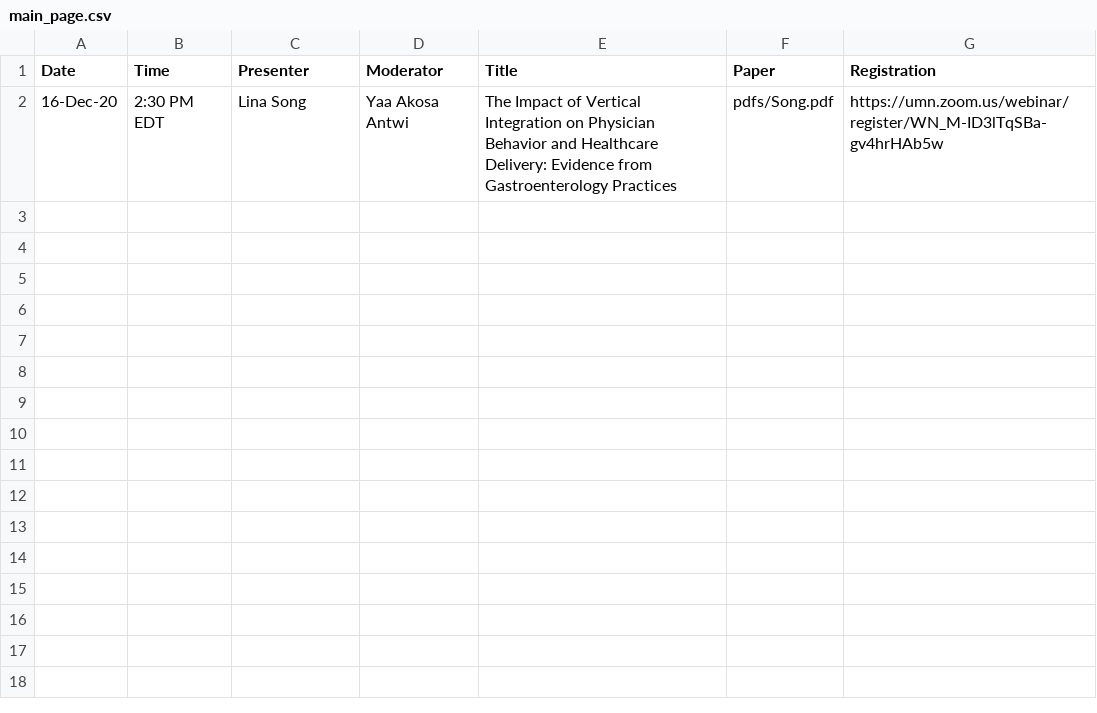
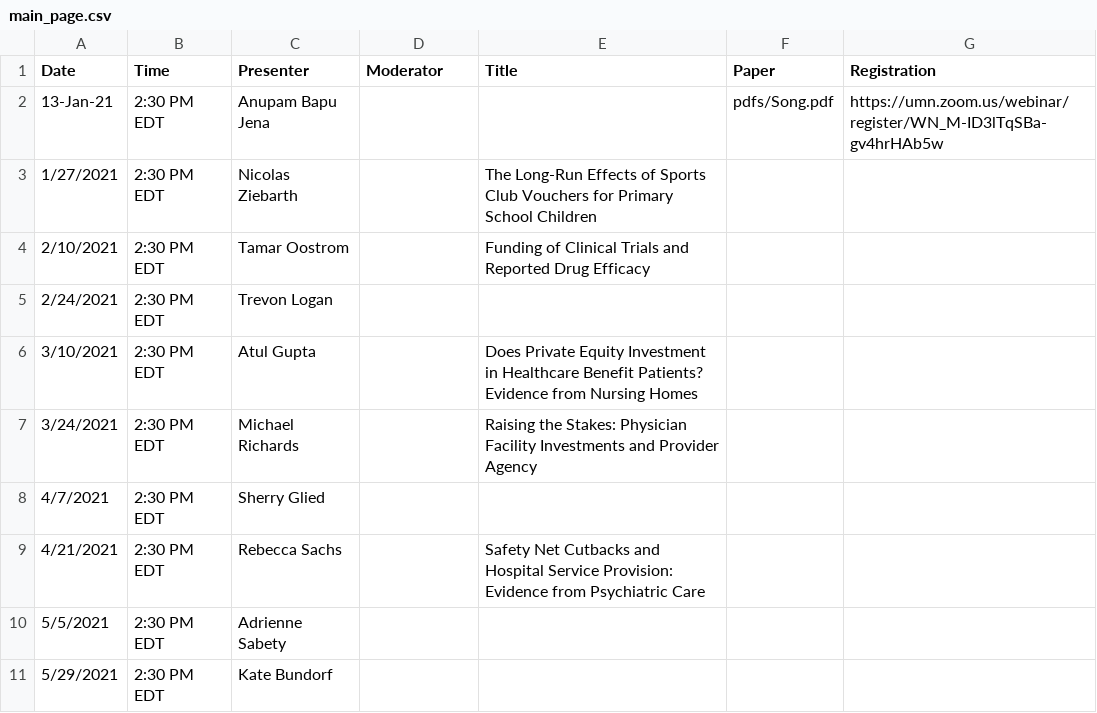
Before and after one commit to ernbilen/EHEC-website, a CSV file: _data/main_page.csv, drawn as a sheet.

```diff
--- a/_data/main_page.csv
+++ b/_data/main_page.csv
@@ -1,2 +1,11 @@
 Date,Time,Presenter,Moderator,Title,Paper,Registration
-16-Dec-20,2:30 PM EDT,Lina Song,Yaa Akosa Antwi,The Impact of Vertical Integration on Physician Behavior and Healthcare Delivery: Evidence from Gastroenterology Practices,pdfs/Song.pdf,https://umn.zoom.us/webinar/register/WN_M-ID3lTqSBa-gv4hrHAb5w
+13-Jan-21,2:30 PM EDT,Anupam Bapu Jena,,,pdfs/Song.pdf,https://umn.zoom.us/webinar/register/WN_M-ID3lTqSBa-gv4hrHAb5w
+1/27/2021,2:30 PM EDT,Nicolas Ziebarth,,The Long-Run Effects of Sports Club Vouchers for Primary School Children,,
+2/10/2021,2:30 PM EDT,Tamar Oostrom,,Funding of Clinical Trials and Reported Drug Efficacy,,
+2/24/2021,2:30 PM EDT,Trevon Logan,,,,
+3/10/2021,2:30 PM EDT,Atul Gupta,,Does Private Equity Investment in Healthcare Benefit Patients? Evidence from Nursing Homes,,
+3/24/2021,2:30 PM EDT,Michael Richards,,Raising the Stakes: Physician Facility Investments and Provider Agency,,
+4/7/2021,2:30 PM EDT,Sherry Glied,,,,
+4/21/2021,2:30 PM EDT,Rebecca Sachs,,Safety Net Cutbacks and Hospital Service Provision: Evidence from Psychiatric Care,,
+5/5/2021,2:30 PM EDT,Adrienne Sabety,,,,
+5/29/2021,2:30 PM EDT,Kate Bundorf,,,,
```
Also changed, not shown: _data/past_seminars.csv.
